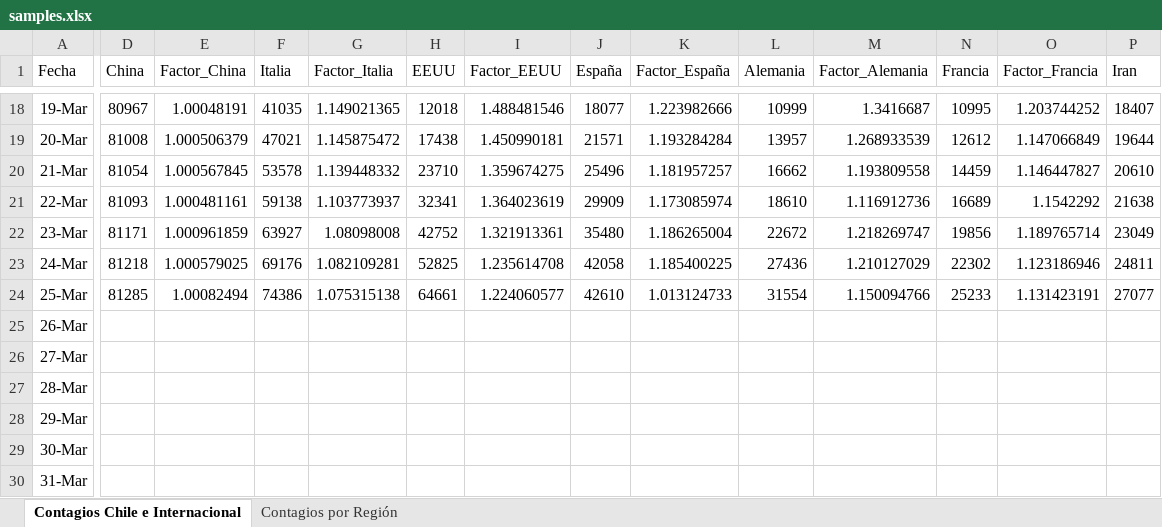
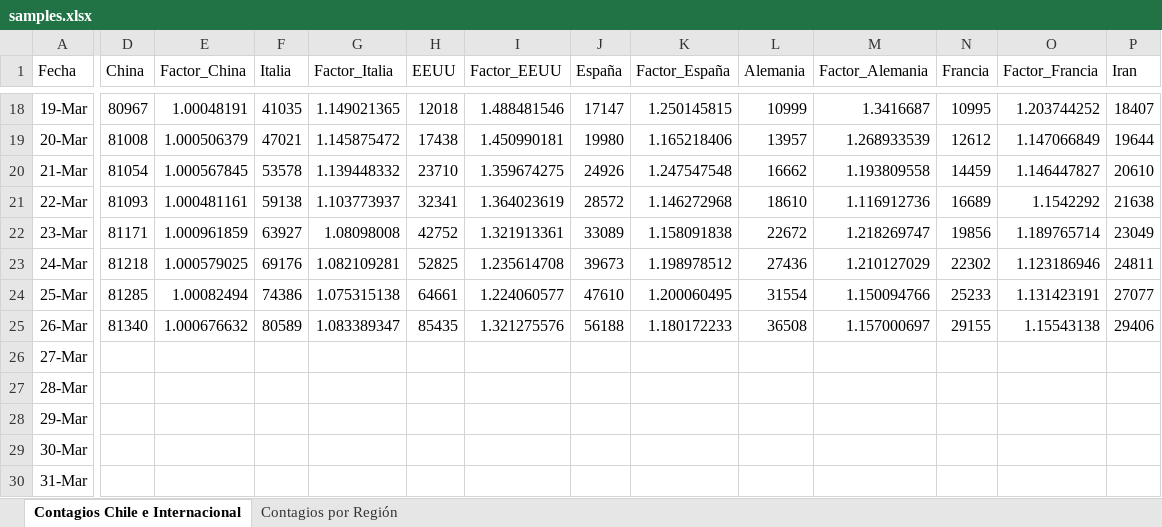
Before and after one commit to showiz/coronagraph, an Excel workbook: samples.xlsx, sheet Contagios Chile e Internacional, drawn as a sheet; only a part is shown, gaps mark what is left out; values as stored, in another font and other column widths than the file's, no borders; conditional formats and table styles not drawn; the diff covers the shown part only; the diff names each change by its address in the sheet, - before the commit and + after, or states it on an @@ line.

Commit message:
updating world factor

```diff
--- a/samples.xlsx (sheet Contagios Chile e Internacional)
+++ b/samples.xlsx (sheet Contagios Chile e Internacional)
-J18 (España): 18077
+J18 (España): 17147
-K18 (Factor_España): 1.223982666
+K18 (Factor_España): 1.250145815
-J19 (España): 21571
+J19 (España): 19980
-K19 (Factor_España): 1.193284284
+K19 (Factor_España): 1.165218406
-J20 (España): 25496
+J20 (España): 24926
-K20 (Factor_España): 1.181957257
+K20 (Factor_España): 1.247547548
-J21 (España): 29909
+J21 (España): 28572
-K21 (Factor_España): 1.173085974
+K21 (Factor_España): 1.146272968
-J22 (España): 35480
+J22 (España): 33089
-K22 (Factor_España): 1.186265004
+K22 (Factor_España): 1.158091838
-J23 (España): 42058
+J23 (España): 39673
-K23 (Factor_España): 1.185400225
+K23 (Factor_España): 1.198978512
-J24 (España): 42610
+J24 (España): 47610
-K24 (Factor_España): 1.013124733
+K24 (Factor_España): 1.200060495
-D25 (China): (empty)
+D25 (China): 81340
-E25 (Factor_China): (empty)
+E25 (Factor_China): 1.000676632
-F25 (Italia): (empty)
+F25 (Italia): 80589
-G25 (Factor_Italia): (empty)
+G25 (Factor_Italia): 1.083389347
-H25 (EEUU): (empty)
+H25 (EEUU): 85435
-I25 (Factor_EEUU): (empty)
+I25 (Factor_EEUU): 1.321275576
-J25 (España): (empty)
+J25 (España): 56188
-K25 (Factor_España): (empty)
+K25 (Factor_España): 1.180172233
-L25 (Alemania): (empty)
+L25 (Alemania): 36508
-M25 (Factor_Alemania): (empty)
+M25 (Factor_Alemania): 1.157000697
-N25 (Francia): (empty)
+N25 (Francia): 29155
-O25 (Factor_Francia): (empty)
+O25 (Factor_Francia): 1.15543138
-P25 (Iran): (empty)
+P25 (Iran): 29406
```
Also changed, not shown: 32 edited cells elsewhere in this sheet, 1 other file.
